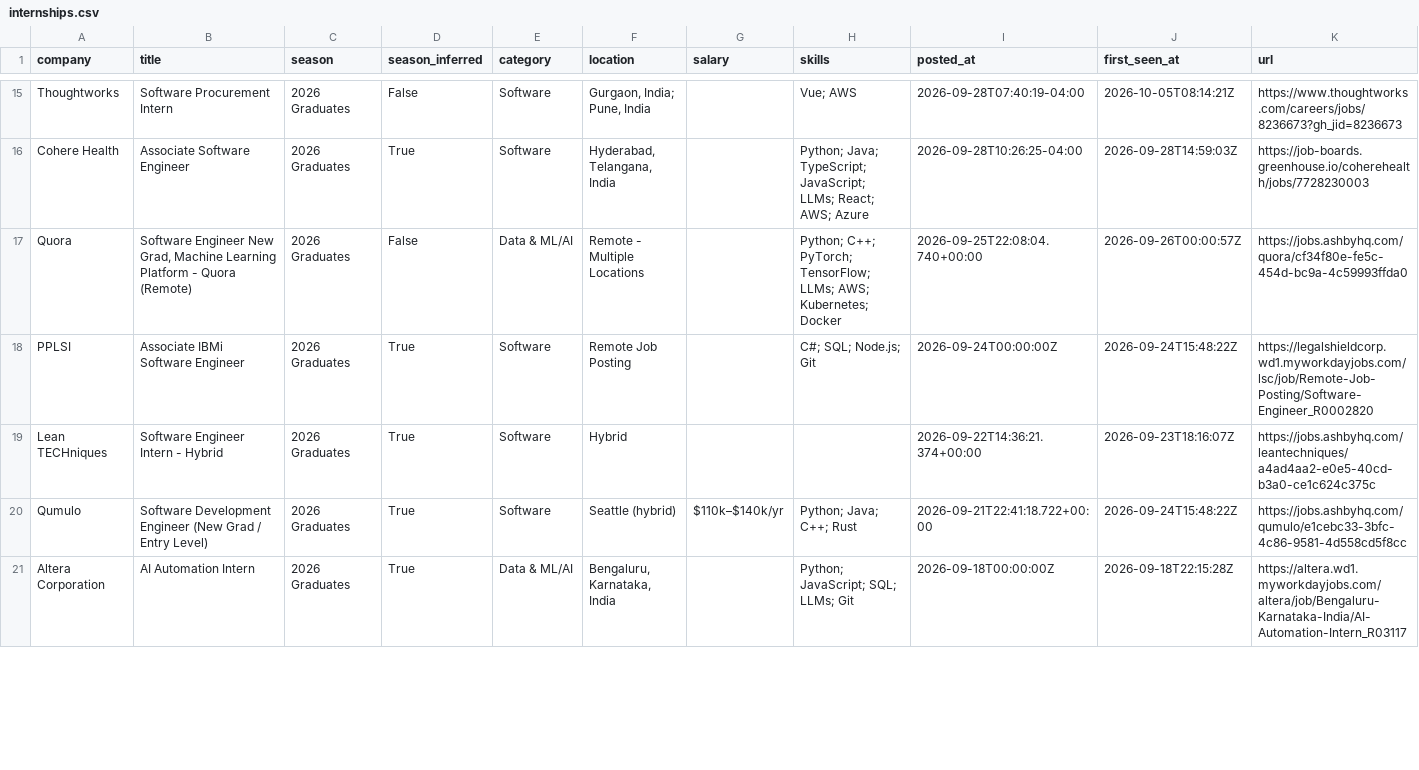
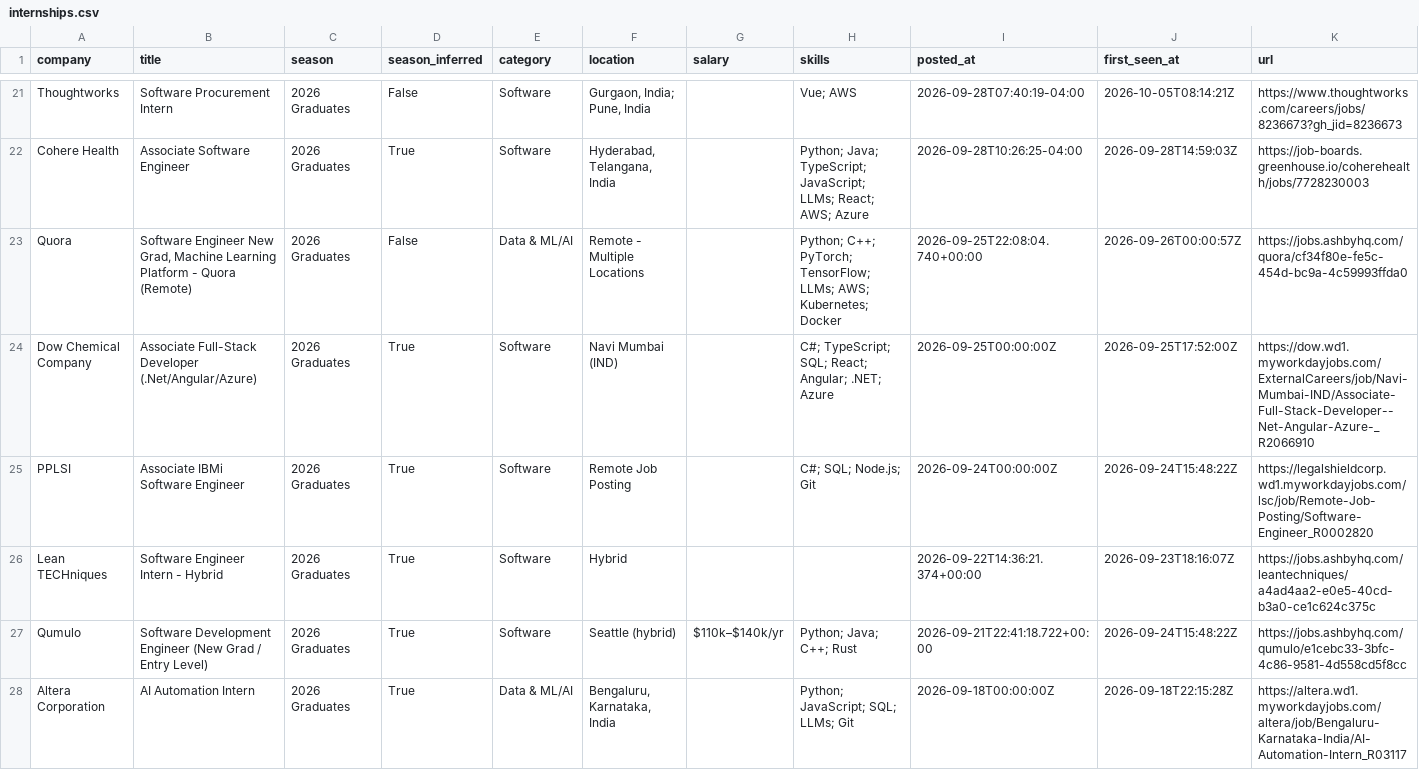
Before and after one commit to Smeerdev/Job-finder-agent, a CSV file: data/internships.csv, drawn as a sheet; only a part is shown, gaps mark what is left out; the diff covers the shown part only; the diff names each change by its address in the sheet, - before the commit and + after, or states it on an @@ line.

```diff
--- a/data/internships.csv
+++ b/data/internships.csv
+row 24: Dow Chemical Company | Associate Full-Stack Developer (.Net/Angular/Azure) | 2026 Graduates | True | Software | Navi Mumbai (IND) |  | C#; TypeScript; SQL; React; Angular; .NET; Azure | 2026-09-25T00:00:00Z | 2026-09-25T17:52:00Z | https://dow.wd1.myworkdayjobs.com/ExternalCareers/job/Navi-Mumbai-IND/Associate-Full-Stack-Developer--Net-Angular-Azure-_R2066910
```
Also changed, not shown: 8 added rows and 1 removed row elsewhere in this file, 13 other files.
